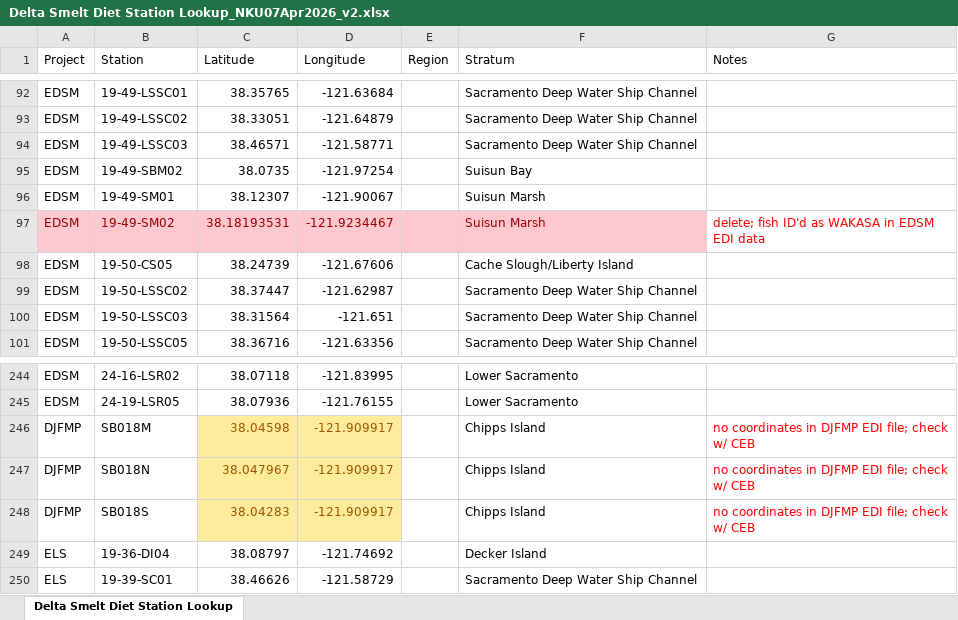
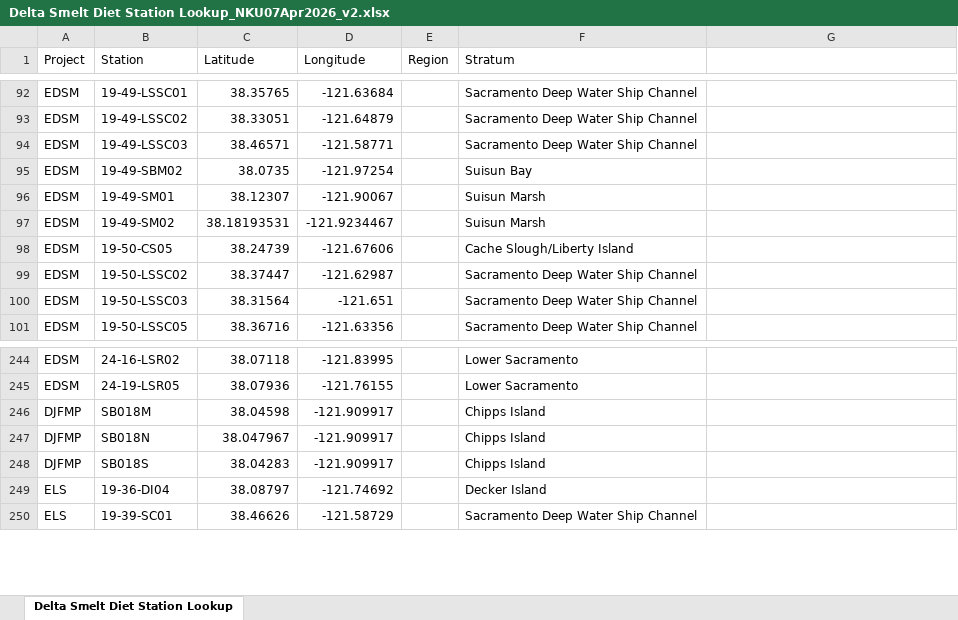
Before and after one commit to christinaburdi/Diet-Data-EDI, an Excel workbook: Data for R/Delta Smelt Diet Station Lookup_NKU07Apr2026_v2.xlsx, sheet Delta Smelt Diet Station Lookup, drawn as a sheet; only a part is shown, gaps mark what is left out; values as stored, in another font and other column widths than the file's, no borders; the diff names each change by its address in the sheet, - before the commit and + after, or states it on an @@ line.

```diff
--- a/Data for R/Delta Smelt Diet Station Lookup_NKU07Apr2026_v2.xlsx (sheet Delta Smelt Diet Station Lookup)
+++ b/Data for R/Delta Smelt Diet Station Lookup_NKU07Apr2026_v2.xlsx (sheet Delta Smelt Diet Station Lookup)
-G1: Notes
+G1: (empty)
-A97:F97 fill: #FFC7CE
+A97:F97 fill: none
-A97:D97 text colour: #9C0006
+A97:D97 text colour: black
-F97 text colour: #9C0006
+F97 text colour: black
-G97: delete; fish ID'd as WAKASA in EDSM EDI data
+G97: (empty)
@@ C246:D248 fill: #FFEB9C → none, text colour: #9C5700 → black @@
-G246:G248: no coordinates in DJFMP EDI file; check w/ CEB
+G246:G248: (empty)
```
Also changed, not shown: Data for R/DOP/DOP EDI Qry Diet by Number.xlsx, Data for R/FLaSH/FLaSH EDI Qry_Diet by Number.xlsx, 11 other files.
